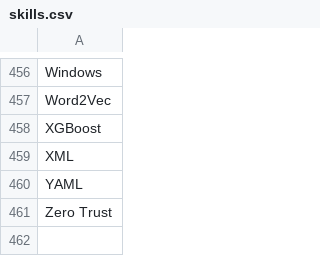
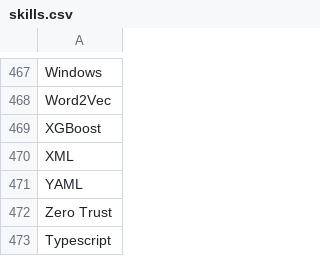
Before and after one commit to Souvik313/Career_Guide-AI, a CSV file: assets/skills.csv, drawn as a sheet; only a part is shown, gaps mark what is left out; the diff covers the shown part only; the diff names each change by its address in the sheet, - before the commit and + after, or states it on an @@ line.

```diff
--- a/assets/skills.csv
+++ b/assets/skills.csv
+row 473: Typescript
```
Also changed, not shown: 12 added rows and 1 removed row elsewhere in this file, 45 other files.
